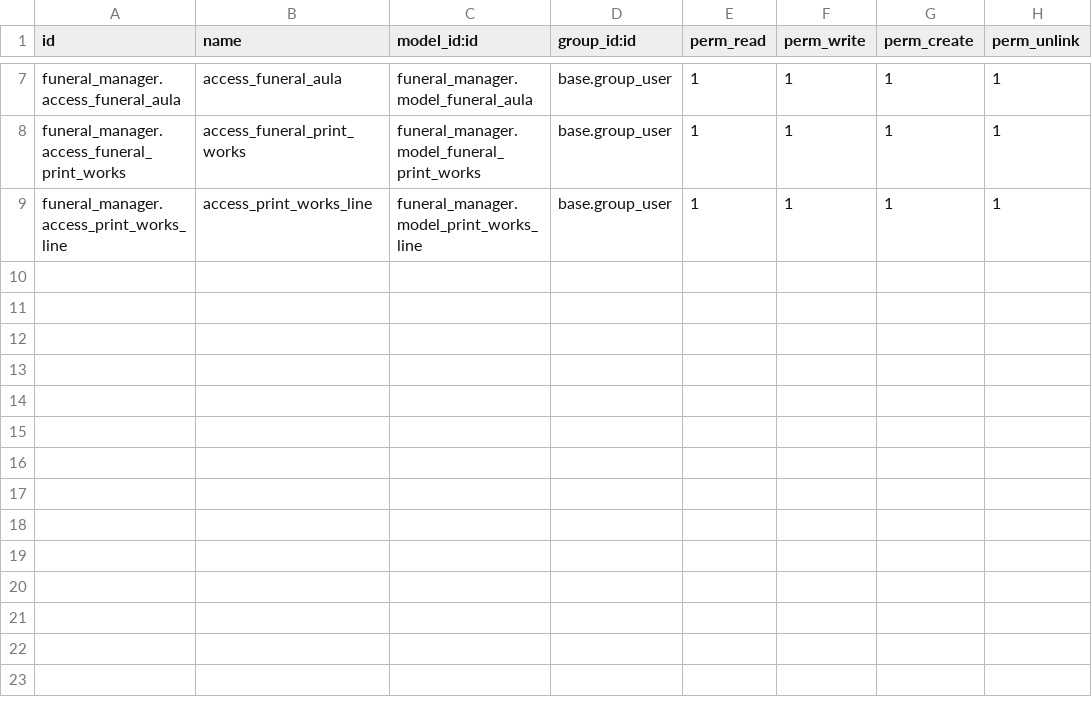
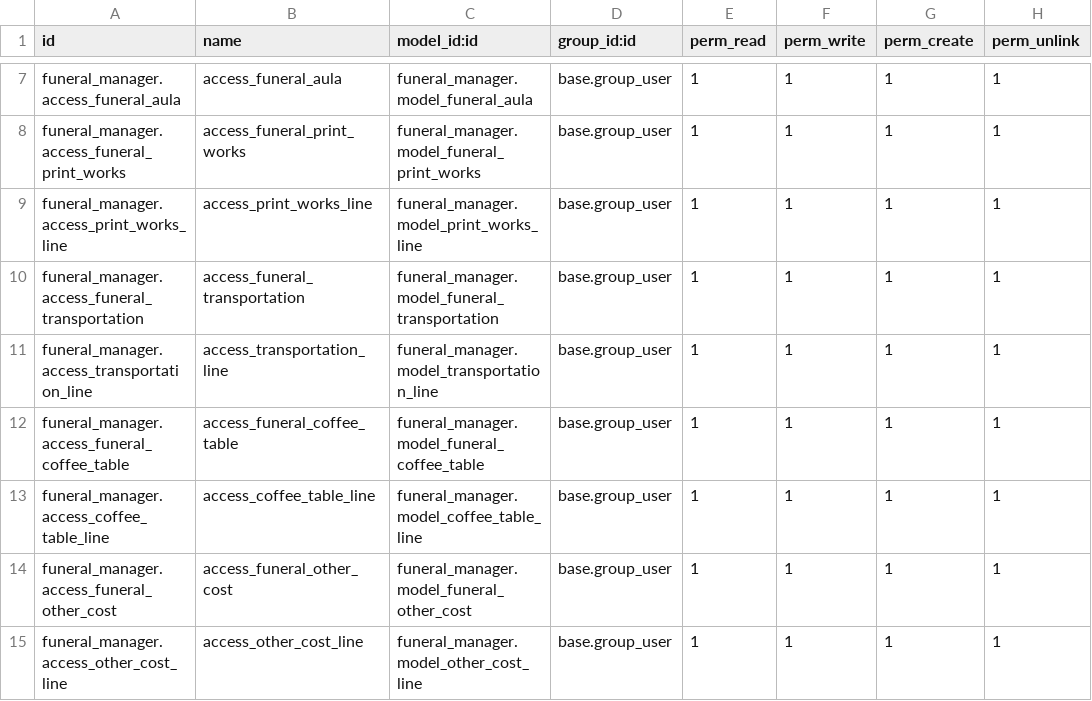
Before and after one commit to Smartbyte-bv/funeral-manager, a CSV file: funeral_manager/security/ir.model.access.csv, drawn as a sheet; only a part is shown, gaps mark what is left out; the diff names each change by its address in the sheet, - before the commit and + after, or states it on an @@ line.

Commit message:
[ADD] all other tabs added

```diff
--- a/funeral_manager/security/ir.model.access.csv
+++ b/funeral_manager/security/ir.model.access.csv
+row 10: funeral_manager.access_funeral_transportation | access_funeral_transportation | funeral_manager.model_funeral_transportation | base.group_user | 1 | 1 | 1 | 1
+row 11: funeral_manager.access_transportation_line | access_transportation_line | funeral_manager.model_transportation_line | base.group_user | 1 | 1 | 1 | 1
+row 12: funeral_manager.access_funeral_coffee_table | access_funeral_coffee_table | funeral_manager.model_funeral_coffee_table | base.group_user | 1 | 1 | 1 | 1
+row 13: funeral_manager.access_coffee_table_line | access_coffee_table_line | funeral_manager.model_coffee_table_line | base.group_user | 1 | 1 | 1 | 1
+row 14: funeral_manager.access_funeral_other_cost | access_funeral_other_cost | funeral_manager.model_funeral_other_cost | base.group_user | 1 | 1 | 1 | 1
+row 15: funeral_manager.access_other_cost_line | access_other_cost_line | funeral_manager.model_other_cost_line | base.group_user | 1 | 1 | 1 | 1
```
Also changed, not shown: 4 other files.
